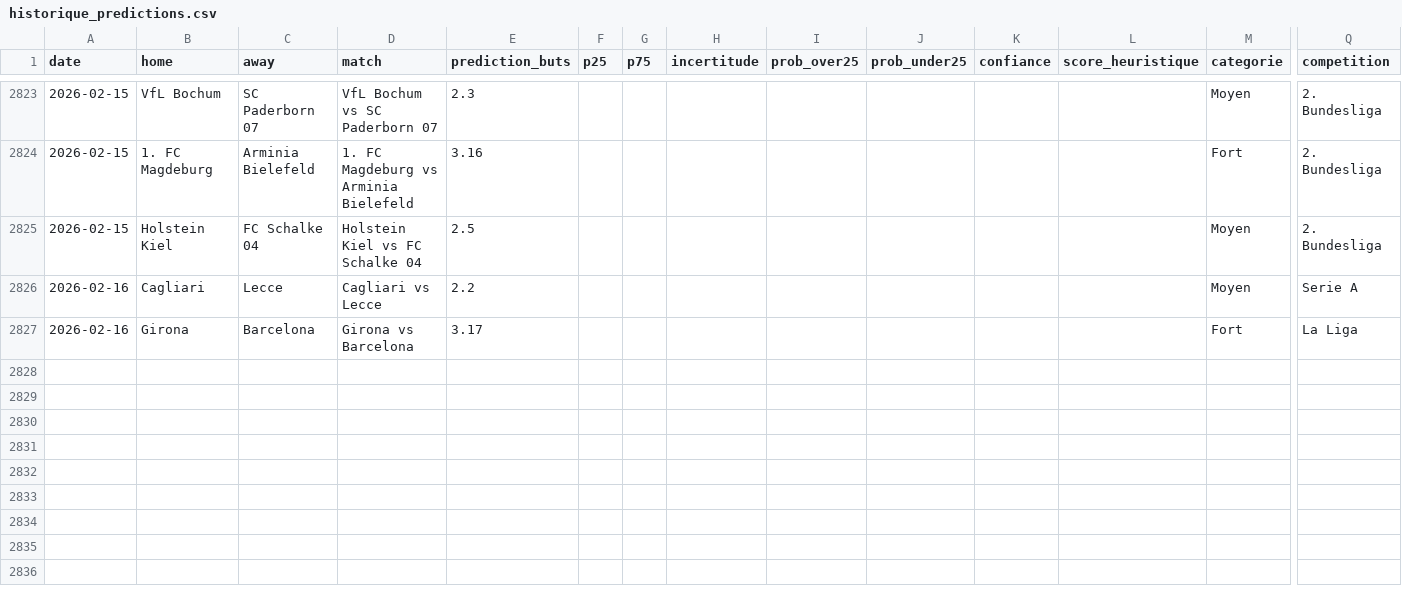
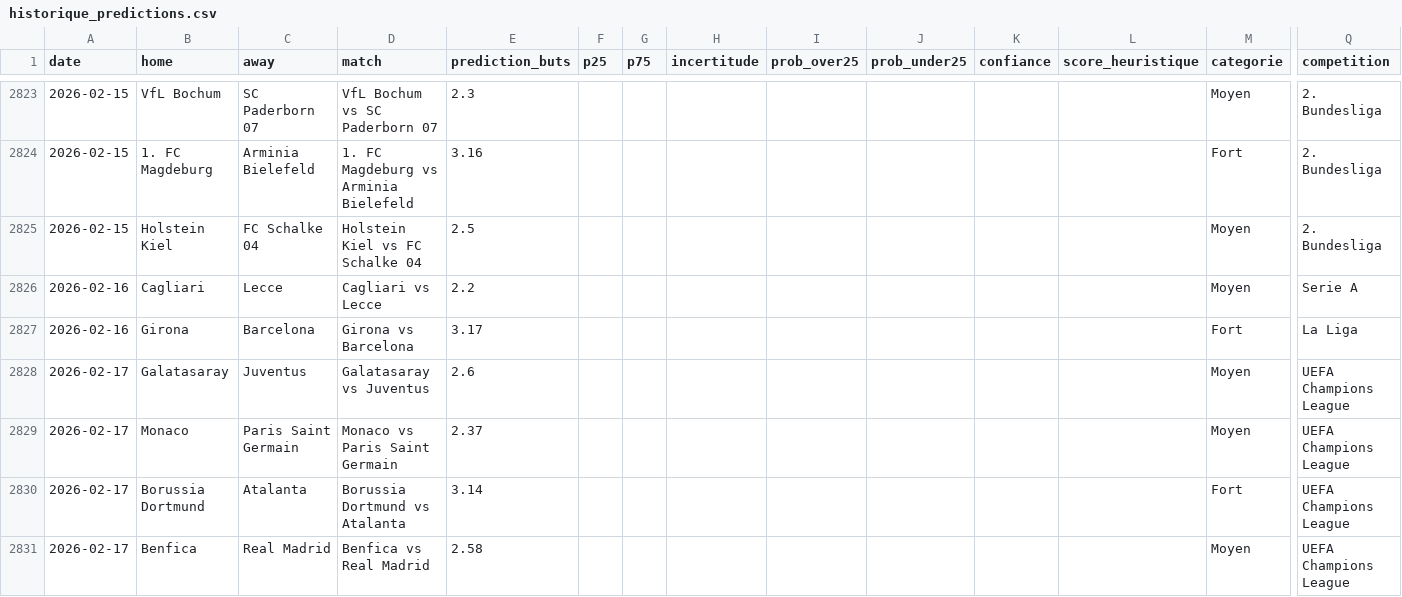
Before and after one commit to LilianPamphile/xgenius, a CSV file: suivi_predictions/historique_predictions.csv, drawn as a sheet; only a part is shown, gaps mark what is left out; rows hold the shown columns only; the diff names each change by its address in the sheet, - before the commit and + after, or states it on an @@ line.

Commit message:
📊 Ajout des prédictions du 2026-02-17

```diff
--- a/suivi_predictions/historique_predictions.csv
+++ b/suivi_predictions/historique_predictions.csv
+row 2828: 2026-02-17 | Galatasaray | Juventus | Galatasaray vs Juventus | 2.6 |  |  |  |  |  |  |  | Moyen | UEFA Champions League
+row 2829: 2026-02-17 | Monaco | Paris Saint Germain | Monaco vs Paris Saint Germain | 2.37 |  |  |  |  |  |  |  | Moyen | UEFA Champions League
+row 2830: 2026-02-17 | Borussia Dortmund | Atalanta | Borussia Dortmund vs Atalanta | 3.14 |  |  |  |  |  |  |  | Fort | UEFA Champions League
+row 2831: 2026-02-17 | Benfica | Real Madrid | Benfica vs Real Madrid | 2.58 |  |  |  |  |  |  |  | Moyen | UEFA Champions League
```
